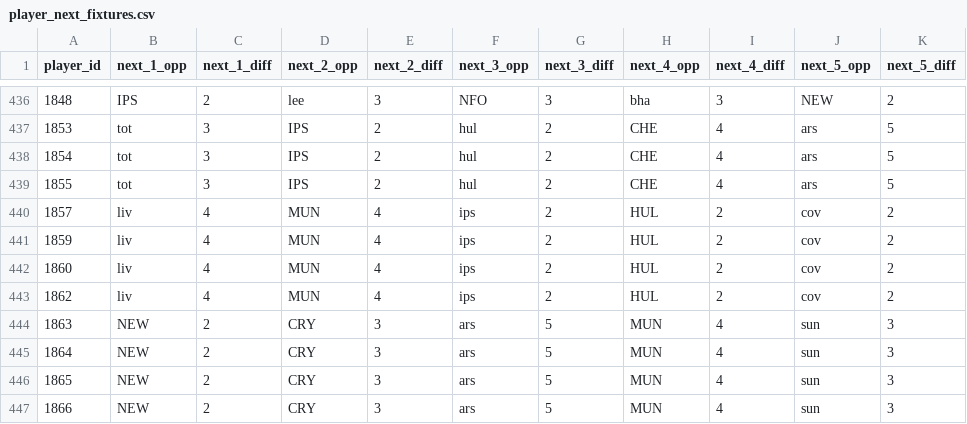
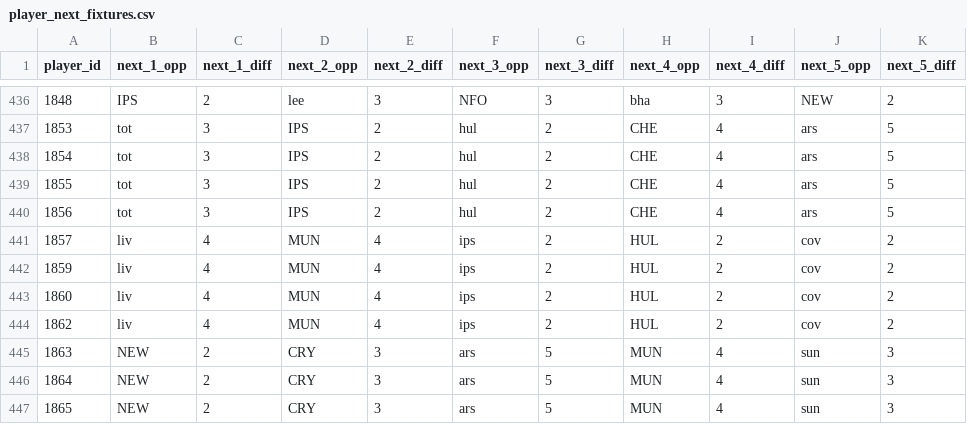
Before and after one commit to FabianMyrvang/FPL-Analytics, a CSV file: FPL_DATA/player_next_fixtures.csv, drawn as a sheet; only a part is shown, gaps mark what is left out; the shorter side is filled out with more unchanged rows; the diff names each change by its address in the sheet, - before the commit and + after, or states it on an @@ line.

```diff
--- a/FPL_DATA/player_next_fixtures.csv
+++ b/FPL_DATA/player_next_fixtures.csv
+row 440: 1856 | tot | 3 | IPS | 2 | hul | 2 | CHE | 4 | ars | 5
```
Also changed, not shown: FPL_DATA/elo_fixture_fact.csv, FPL_DATA/player_dim.csv, 1 other file.
